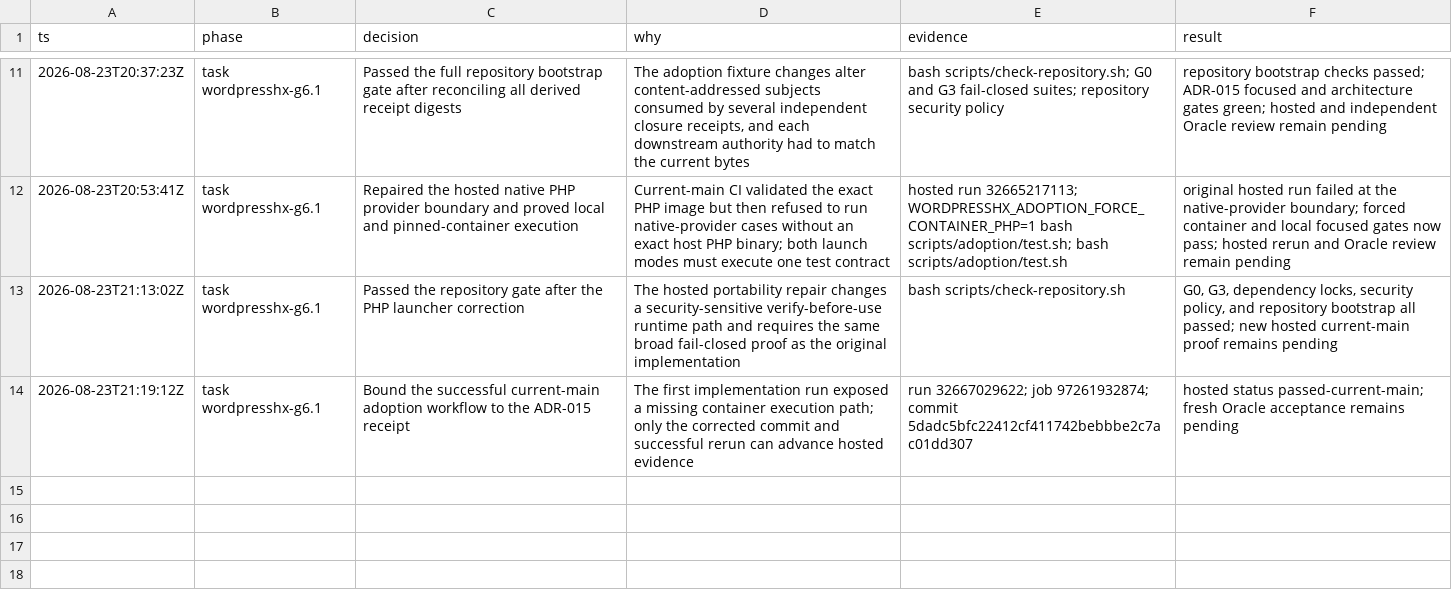
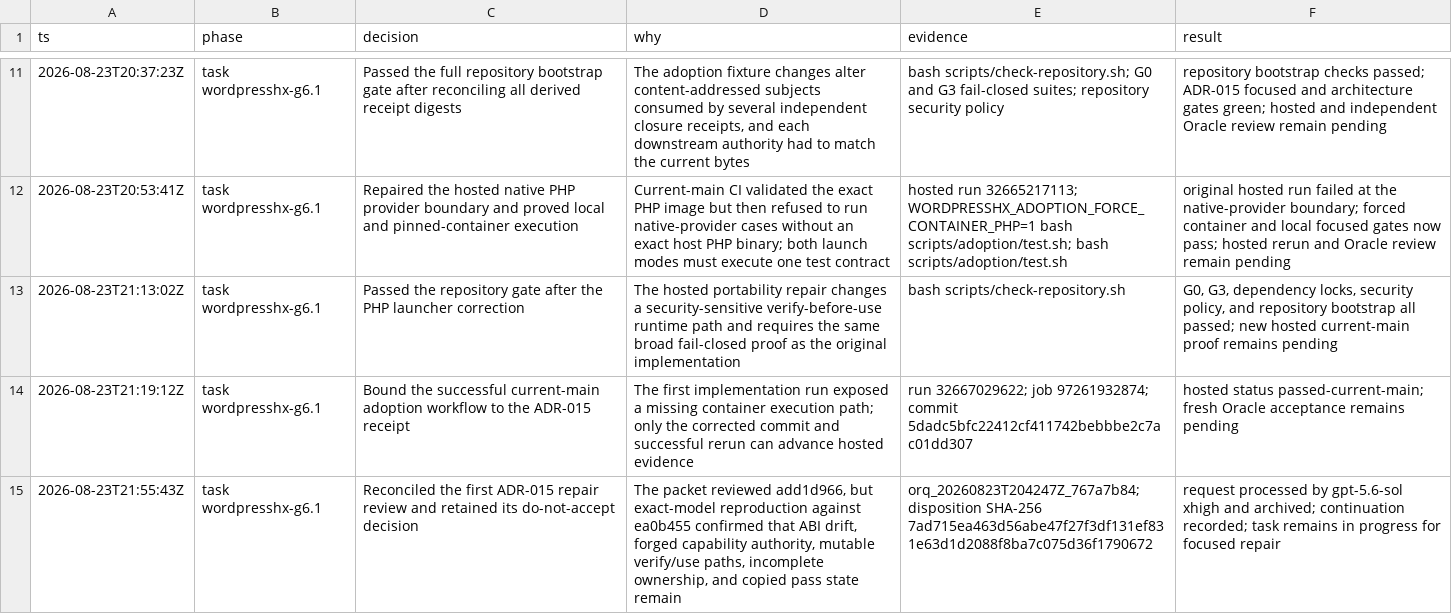
Before and after one commit to fullofcaffeine/wordpresshx, a TSV file: .audit/all-beads-goal.tsv, drawn as a sheet; only a part is shown, gaps mark what is left out; the diff names each change by its address in the sheet, - before the commit and + after, or states it on an @@ line.

Commit message:
docs(oracle): retain ADR-015 blockers
Record the exact-model reconciliation of the first ADR-015 repair review. Current-revision reproductions confirm that capability authority, ABI derivation, immutable execution, publication ownership, and evidence freshness still need work.

The prior hosted PHP correction remains valid, but it does not authorize closure. The request is processed and archived; a new final review will follow only after the retained defects are fixed and verified.

```diff
--- a/.audit/all-beads-goal.tsv
+++ b/.audit/all-beads-goal.tsv
+row 15: 2026-08-23T21:55:43Z | task wordpresshx-g6.1 | Reconciled the first ADR-015 repair review and retained its do-not-accept decision | The packet reviewed add1d966, but exact-model reproduction against ea0b455 confirmed that ABI drift, forged capability authority, mutable verify/use paths, incomplete ownership, and copied pass state remain | orq_20260823T204247Z_767a7b84; disposition SHA-256 7ad715ea463d56abe47f27f3df131ef831e63d1d2088f8ba7c075d36f1790672 | request processed by gpt-5.6-sol xhigh and archived; continuation recorded; task remains in progress for focused repair
```
Also changed, not shown: 2 other files.
